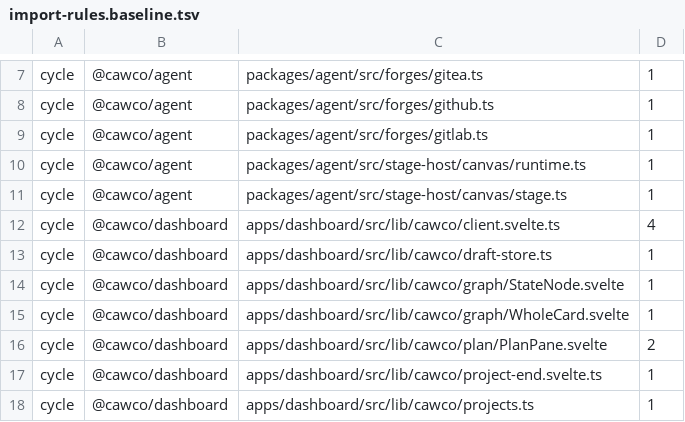
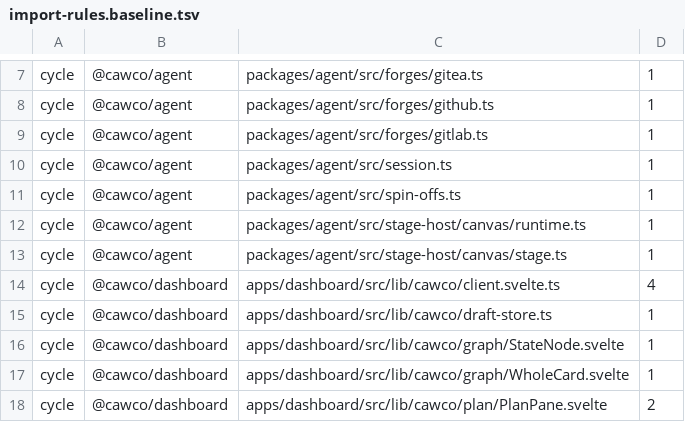
Before and after one commit to Bewinxed/cawco, a TSV file: scripts/import-rules.baseline.tsv, drawn as a sheet; only a part is shown, gaps mark what is left out; the shorter side is filled out with more unchanged rows.

```diff
--- a/scripts/import-rules.baseline.tsv
+++ b/scripts/import-rules.baseline.tsv
@@ -9,2 +9,4 @@ cycle	@cawco/agent	packages/agent/src/forges/github.ts	1
 cycle	@cawco/agent	packages/agent/src/forges/gitlab.ts	1
+cycle	@cawco/agent	packages/agent/src/session.ts	1
+cycle	@cawco/agent	packages/agent/src/spin-offs.ts	1
 cycle	@cawco/agent	packages/agent/src/stage-host/canvas/runtime.ts	1
```
Also changed, not shown: 3 other files.
